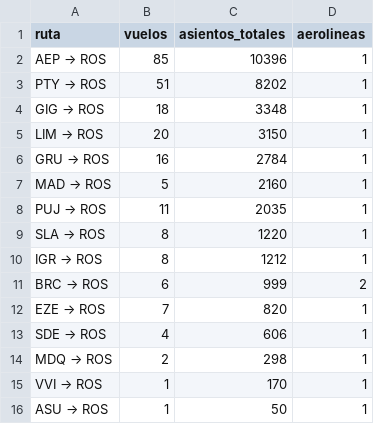
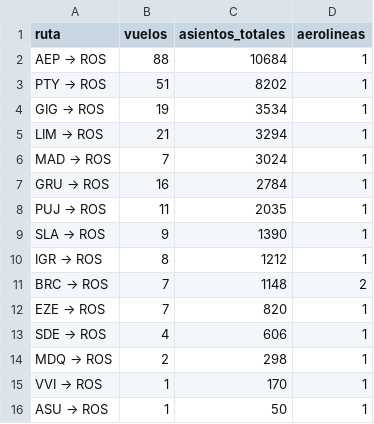
Before and after one commit to arqderman-tech/aeroros, a CSV file: reporte_asientos_ruta.csv, drawn as a sheet.

```diff
--- a/reporte_asientos_ruta.csv
+++ b/reporte_asientos_ruta.csv
@@ -1,12 +1,12 @@
 ruta,vuelos,asientos_totales,aerolineas
-AEP → ROS,85,10396,1
+AEP → ROS,88,10684,1
 PTY → ROS,51,8202,1
-GIG → ROS,18,3348,1
-LIM → ROS,20,3150,1
+GIG → ROS,19,3534,1
+LIM → ROS,21,3294,1
+MAD → ROS,7,3024,1
 GRU → ROS,16,2784,1
-MAD → ROS,5,2160,1
 PUJ → ROS,11,2035,1
-SLA → ROS,8,1220,1
+SLA → ROS,9,1390,1
 IGR → ROS,8,1212,1
-BRC → ROS,6,999,2
+BRC → ROS,7,1148,2
 EZE → ROS,7,820,1
```
Also changed, not shown: reporte_asientos_aerolinea.csv, reporte_asientos_mes_aero_ruta.csv, 6 other files.
